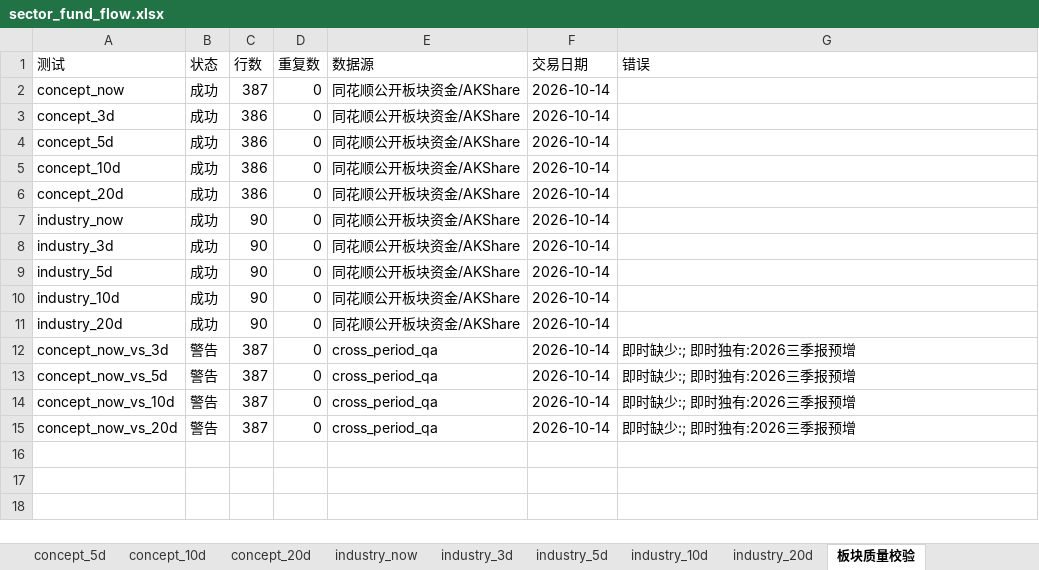
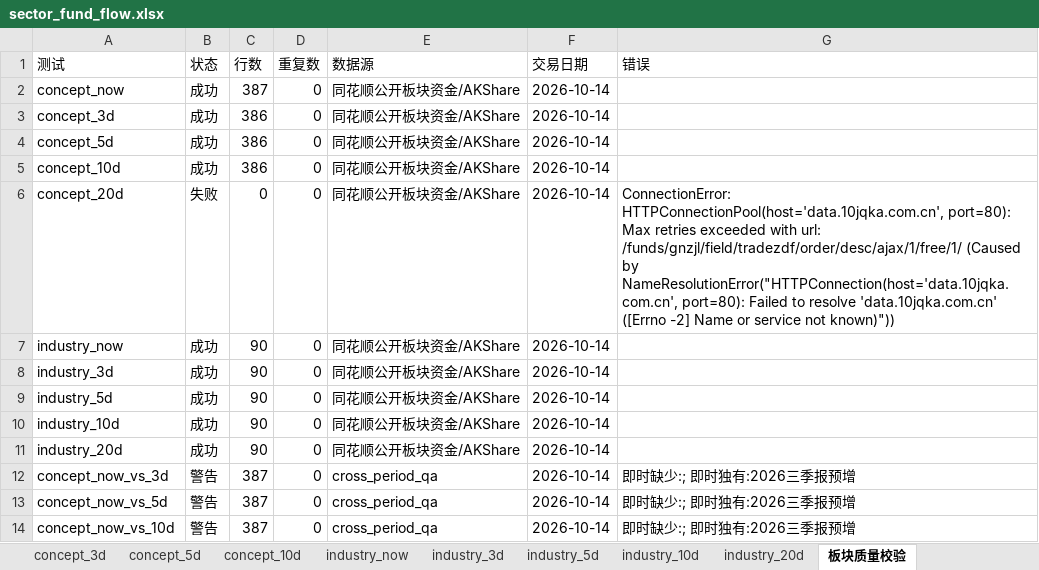
Before and after one commit to CyberAI2026/-akshare-mobile, an Excel workbook: v5_data/latest/sector_fund_flow.xlsx, sheet 板块质量校验, drawn as a sheet; values as stored, in another font and other column widths than the file's, no borders; the diff names each change by its address in the sheet, - before the commit and + after, or states it on an @@ line.

```diff
--- a/v5_data/latest/sector_fund_flow.xlsx (sheet 板块质量校验)
+++ b/v5_data/latest/sector_fund_flow.xlsx (sheet 板块质量校验)
-sheet tab: concept_20d
-B6 (状态): 成功
+B6 (状态): 失败
-C6 (行数): 386
+C6 (行数): 0
-G6 (错误): (empty)
+G6 (错误): ConnectionError: HTTPConnectionPool(host='data.10jqka.com.cn', port=80): Max retries exceeded with url: /funds/gnzjl/field/tradezdf/order/desc/ajax/1/free/1/ (Caused by NameResolutionError("HTTPConnection(host='data.10jqka.com.cn', port=80): Failed to resolve 'data.10jqka.com.cn' ([Errno -2] Name or service not known)"))
-row 15: concept_now_vs_20d | 警告 | 387 | 0 | cross_period_qa | 2026-10-14 | 即时缺少:; 即时独有:2026三季报预增
```
Also changed, not shown: sheet concept_now, sheet concept_3d, sheet concept_5d, sheet concept_10d, sheet industry_now, sheet industry_20d, 3 more sheets, v5_data/latest/market_review.xlsx, 4 other files.
